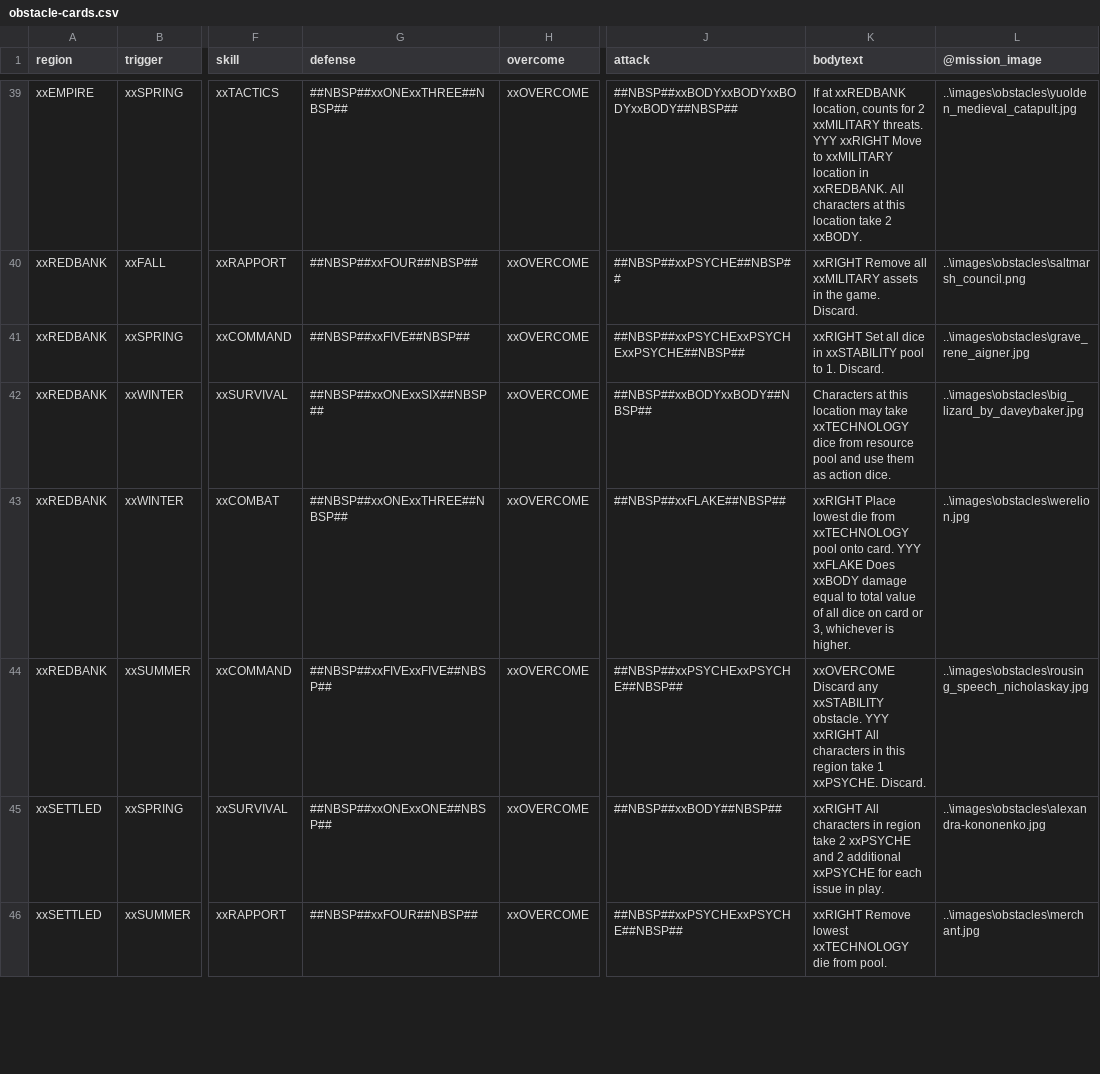
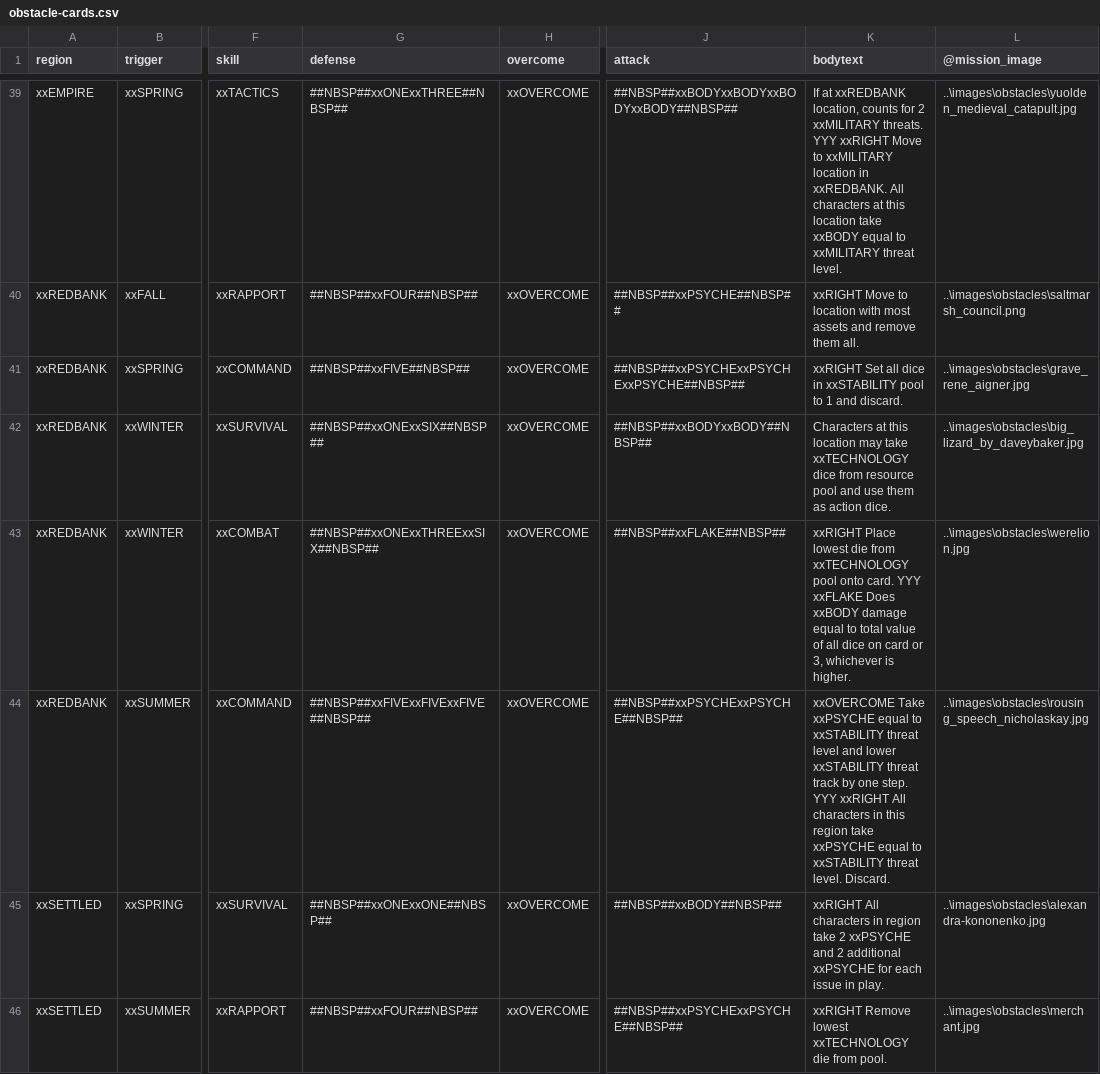
Before and after one commit to ziapeltagames/six-winters, a CSV file: csv/obstacle-cards.csv, drawn as a sheet; only a part is shown, gaps mark what is left out; the diff covers the shown part only; the diff names each change by its address in the sheet, - before the commit and + after, or states it on an @@ line.

```diff
--- a/csv/obstacle-cards.csv
+++ b/csv/obstacle-cards.csv
-K39 (bodytext): …location take 2 xxBODY.
+K39 (bodytext): …location take xxBODY equal to xxMILITARY threat level.
-K40 (bodytext): xxRIGHT Remove all xxMILITARY assets in the game. Discard.
+K40 (bodytext): xxRIGHT Move to location with most assets and remove them all.
-K41 (bodytext): …pool to 1. Discard.
+K41 (bodytext): …pool to 1 and discard.
-G43 (defense): ##NBSP##xxONExxTHREE##NBSP##
+G43 (defense): ##NBSP##xxONExxTHREExxSIX##NBSP##
-G44 (defense): ##NBSP##xxFIVExxFIVE##NBSP##
+G44 (defense): ##NBSP##xxFIVExxFIVExxFIVE##NBSP##
-K44 (bodytext): xxOVERCOME Discard any xxSTABILITY obstacle. YYY xxRIGHT All characters in this region take 1 xxPSYCHE. Discard.
+K44 (bodytext): xxOVERCOME Take xxPSYCHE equal to xxSTABILITY threat level and lower xxSTABILITY threat track by one step. YYY xxRIGHT All characters in this region take xxPSYCHE equal to xxSTABILITY threat level. Discard.
```
Also changed, not shown: 28 edited cells elsewhere in this file, 3 other files.
